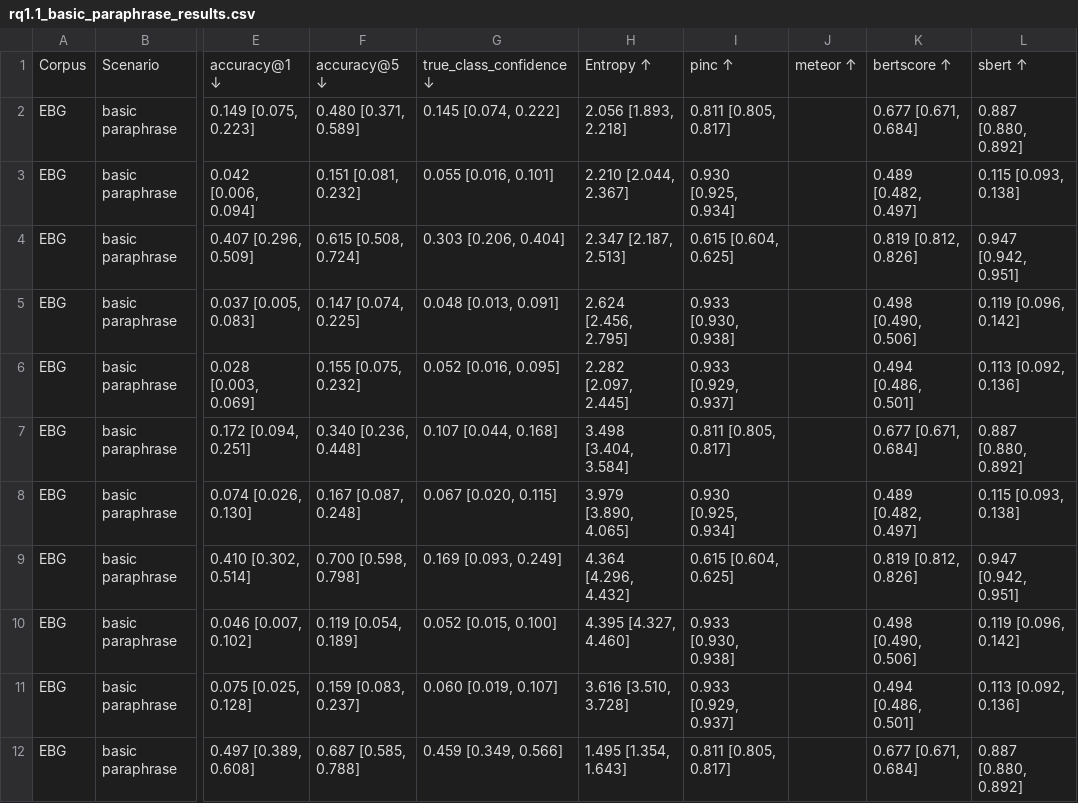
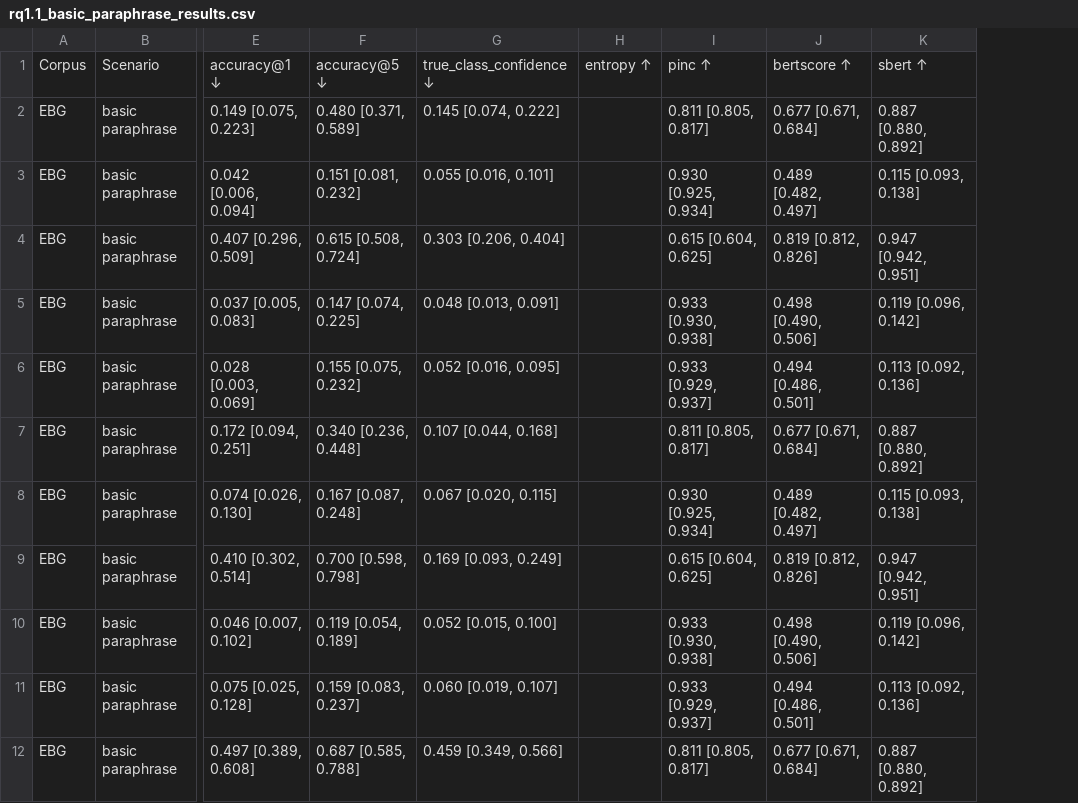
Before and after one commit to Wang-Haining/llms_as_defense, a CSV file: results/rq1.1_basic_paraphrase_results.csv, drawn as a sheet; only a part is shown, gaps mark what is left out; removed rows and columns are numbered as before the commit, all else as after; the diff names each change by its address in the sheet, - before the commit and + after, or states it on an @@ line.

Commit message:
feat: add rq1.1 results

```diff
--- a/results/rq1.1_basic_paraphrase_results.csv
+++ b/results/rq1.1_basic_paraphrase_results.csv
-column H, rows 1-12: Entropy ↑ | 2.056 [1.893, 2.218] | 2.210 [2.044, 2.367] | 2.347 [2.187, 2.513] | 2.624 [2.456, 2.795] | 2.282 [2.097, 2.445] | 3.498 [3.404, 3.584] | 3.979 [3.890, 4.065] | 4.364 [4.296, 4.432] | 4.395 [4.327, 4.460] | 3.616 [3.510, 3.728] | 1.495 [1.354, 1.643]
+column H, row 1: entropy ↑
-column J, row 1: meteor ↑
```
